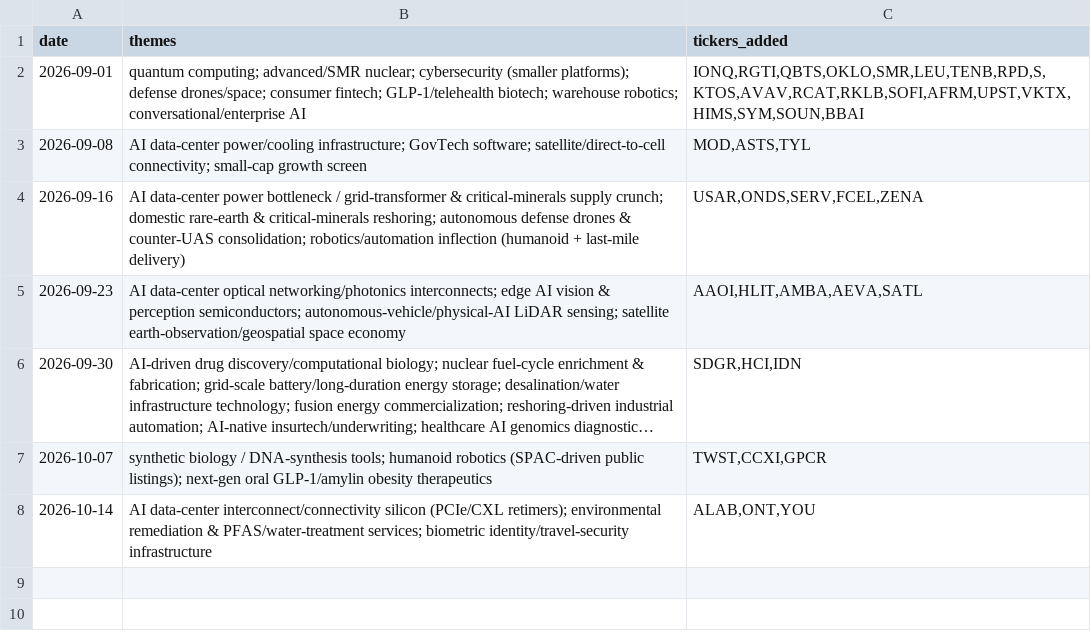
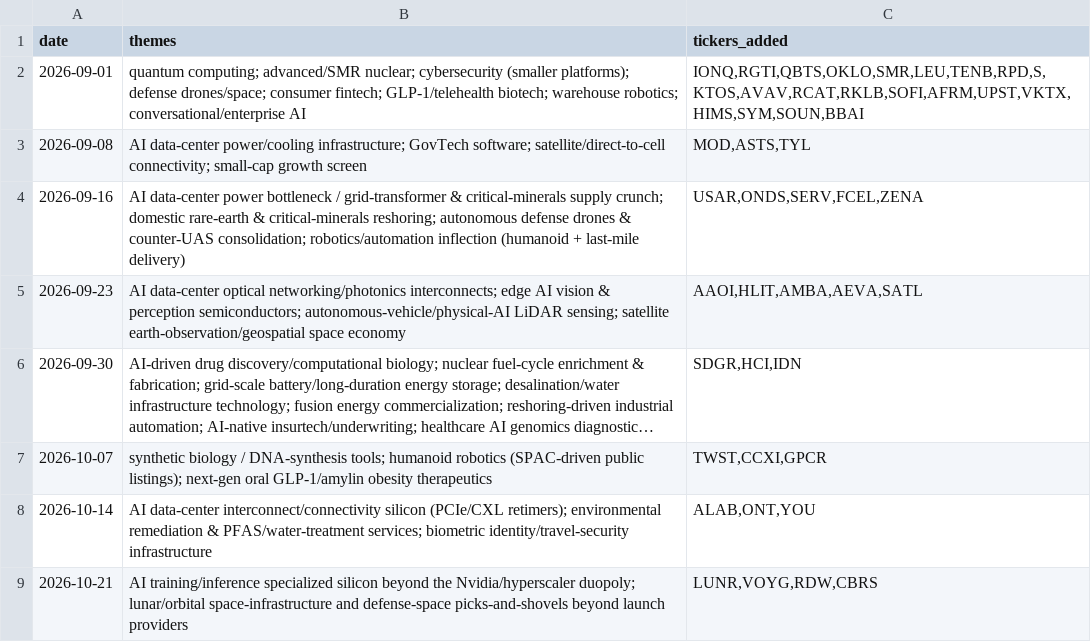
Before and after one commit to demers-ryan18/stock_analyst, a CSV file: data/theme_research.csv, drawn as a sheet; long unchanged cells end in ….

```diff
--- a/data/theme_research.csv
+++ b/data/theme_research.csv
@@ -8 +8,2 @@ date,themes,tickers_added
 2026-10-14,AI data-center interconnect/connectivity silicon (PCIe/CXL retimers); environmental remediation & PFAS/water-treatment services; biometric identity/travel-security infrastructure,"ALAB,ONT,YOU"
+2026-10-21,"AI training/inference specialized silicon beyond the Nvidia/hyperscaler duopoly; lunar/orbital space-infrastructure and defense-space picks-and-shovels beyond launch providers","LUNR,VOYG,RDW,CBRS"
```
Also changed, not shown: config/watchlist.csv, data/history.csv, 5 other files.
